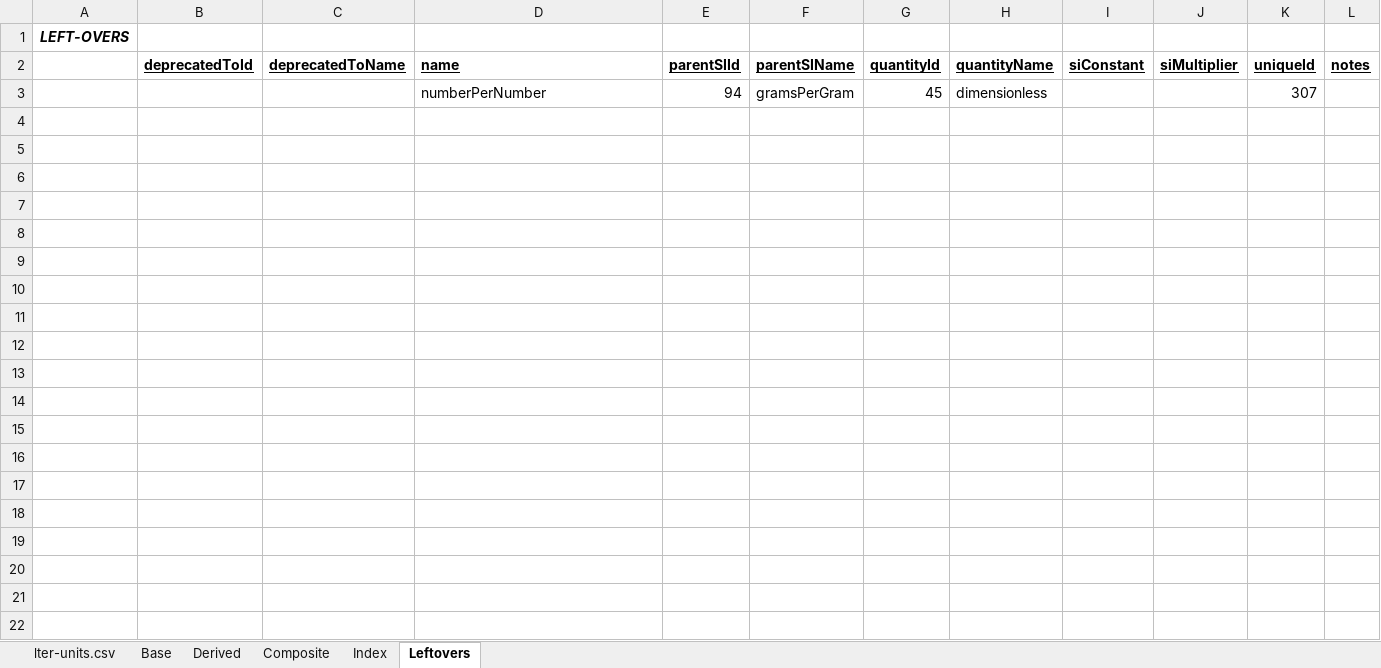
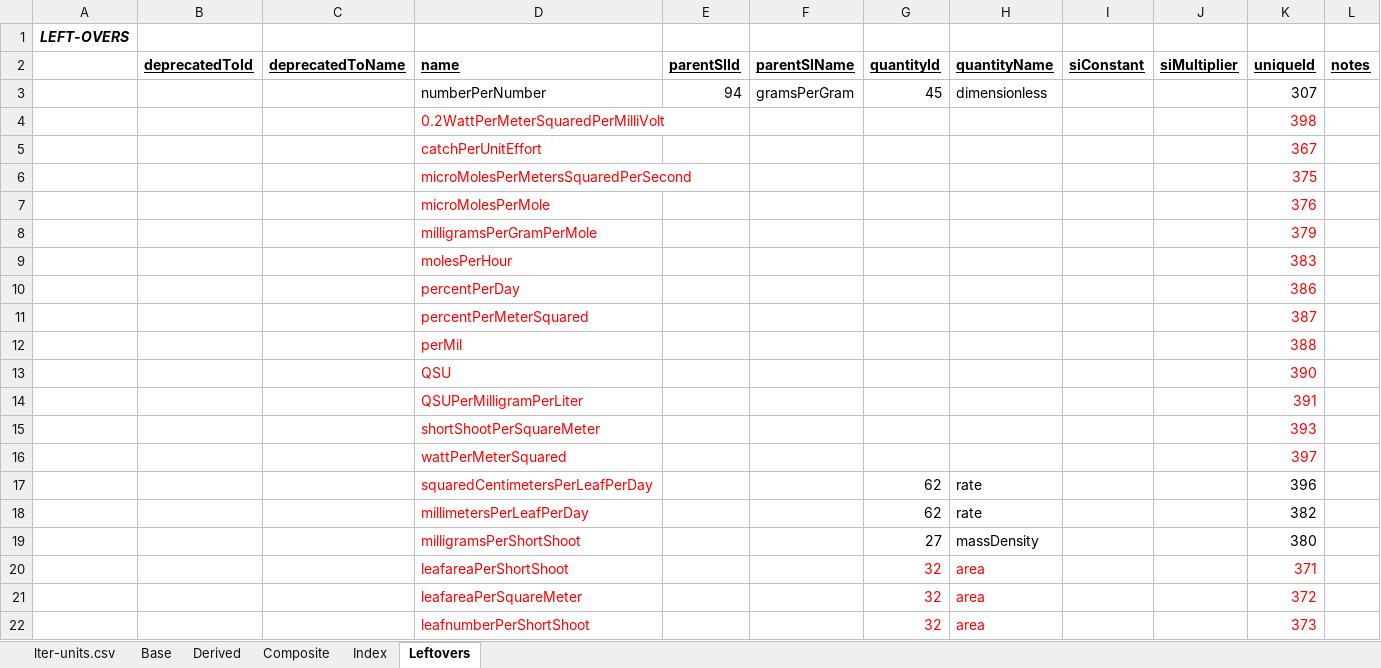
Before and after one commit to NCEAS/semtools, an Excel workbook: dev/oboe/lter-units-modified.xlsx, sheet Leftovers, drawn as a sheet; values as stored, in another font and other column widths than the file's, no borders; the diff names each change by its address in the sheet, - before the commit and + after, or states it on an @@ line.

```diff
--- a/dev/oboe/lter-units-modified.xlsx (sheet Leftovers)
+++ b/dev/oboe/lter-units-modified.xlsx (sheet Leftovers)
+row 4:  |  |  | 0.2WattPerMeterSquaredPerMilliVolt |  |  |  |  |  |  | 398
+row 5:  |  |  | catchPerUnitEffort |  |  |  |  |  |  | 367
+row 6:  |  |  | microMolesPerMetersSquaredPerSecond |  |  |  |  |  |  | 375
+row 7:  |  |  | microMolesPerMole |  |  |  |  |  |  | 376
+row 8:  |  |  | milligramsPerGramPerMole |  |  |  |  |  |  | 379
+row 9:  |  |  | molesPerHour |  |  |  |  |  |  | 383
+row 10:  |  |  | percentPerDay |  |  |  |  |  |  | 386
+row 11:  |  |  | percentPerMeterSquared |  |  |  |  |  |  | 387
+row 12:  |  |  | perMil |  |  |  |  |  |  | 388
+row 13:  |  |  | QSU |  |  |  |  |  |  | 390
+row 14:  |  |  | QSUPerMilligramPerLiter |  |  |  |  |  |  | 391
+row 15:  |  |  | shortShootPerSquareMeter |  |  |  |  |  |  | 393
+row 16:  |  |  | wattPerMeterSquared |  |  |  |  |  |  | 397
+row 17:  |  |  | squaredCentimetersPerLeafPerDay |  |  | 62 | rate |  |  | 396
+row 18:  |  |  | millimetersPerLeafPerDay |  |  | 62 | rate |  |  | 382
+row 19:  |  |  | milligramsPerShortShoot |  |  | 27 | massDensity |  |  | 380
+row 20:  |  |  | leafareaPerShortShoot |  |  | 32 | area |  |  | 371
+row 21:  |  |  | leafareaPerSquareMeter |  |  | 32 | area |  |  | 372
+row 22:  |  |  | leafnumberPerShortShoot |  |  | 32 | area |  |  | 373
```
Also changed, not shown: sheet lter-units.csv, sheet Composite, sheet Derived, 1 other file.
